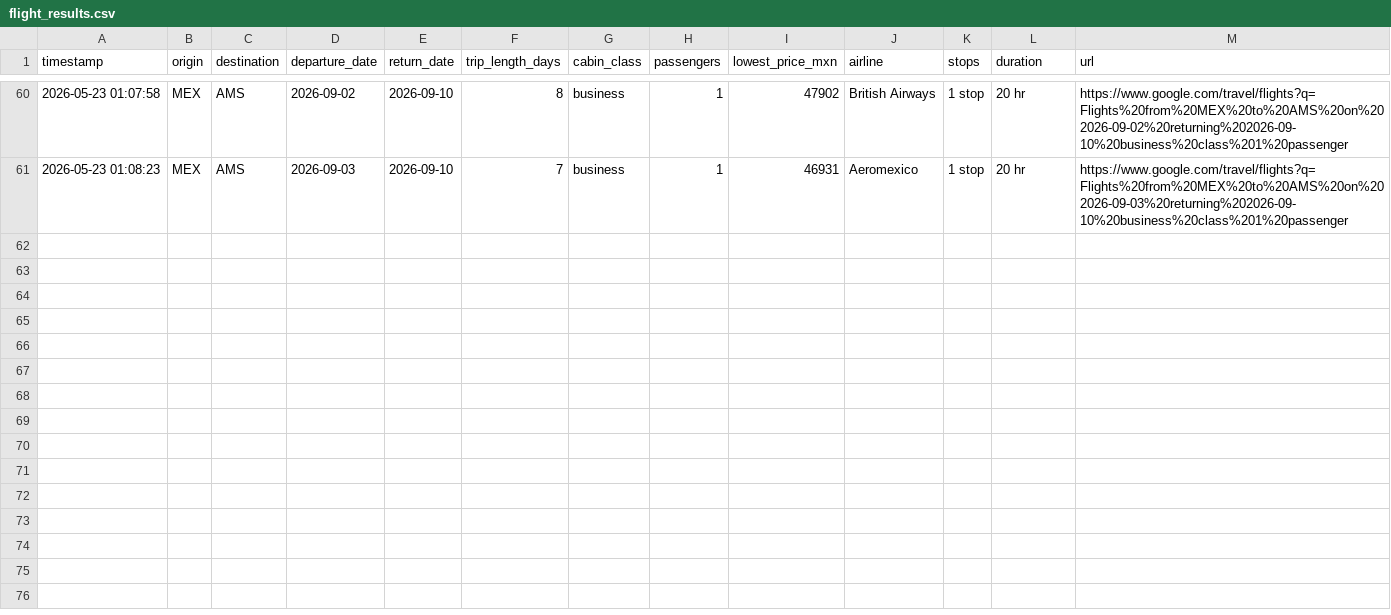
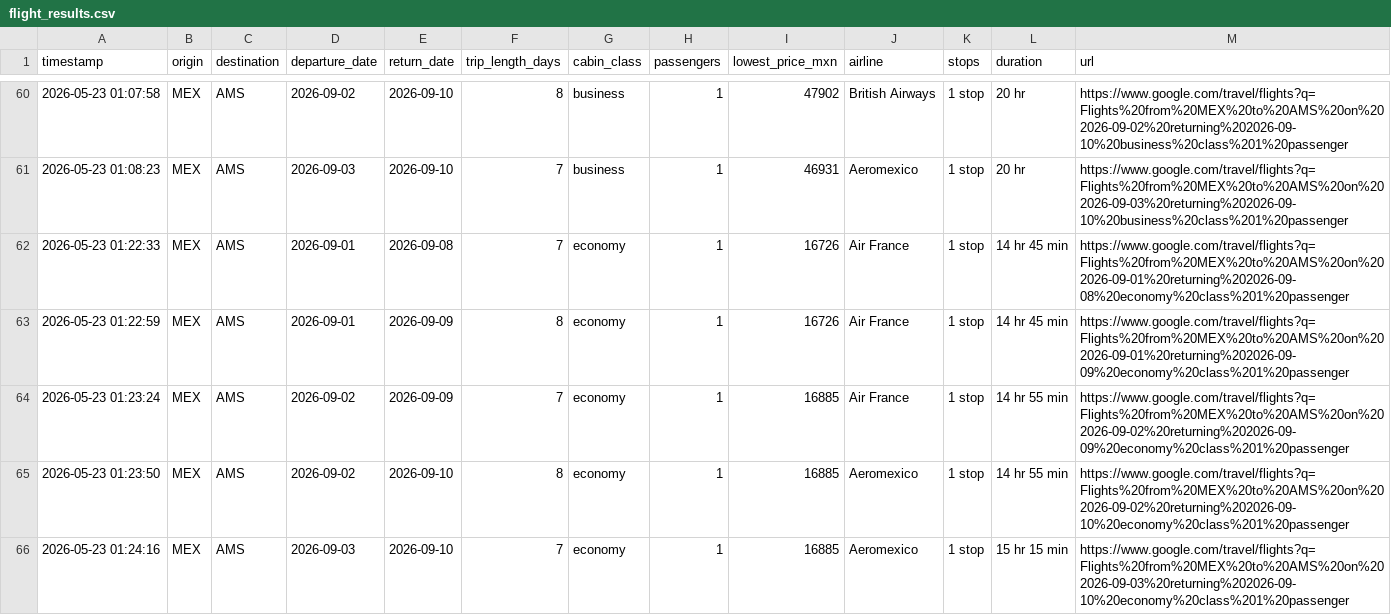
Before and after one commit to 8bwrj2g4ds-tech/flight-dashboard, a CSV file: flight_results.csv, drawn as a sheet; only a part is shown, gaps mark what is left out; the diff covers the shown part only.

Commit message:
Auto update flight results

```diff
--- a/flight_results.csv
+++ b/flight_results.csv
@@ -61 +61,6 @@ timestamp,origin,destination,departure_date,return_date,trip_length_days,cabin_c
 2026-05-23 01:08:23,MEX,AMS,2026-09-03,2026-09-10,7,business,1,46931,Aeromexico,1 stop,20 hr,https://www.google.com/travel/flights?q=Flights%20from%20MEX%20to%20AMS%20on%202026-09-03%20returning%202026-09-10%20business%20class%201%20passenger
+2026-05-23 01:22:33,MEX,AMS,2026-09-01,2026-09-08,7,economy,1,16726,Air France,1 stop,14 hr 45 min,https://www.google.com/travel/flights?q=Flights%20from%20MEX%20to%20AMS%20on%202026-09-01%20returning%202026-09-08%20economy%20class%201%20passenger
+2026-05-23 01:22:59,MEX,AMS,2026-09-01,2026-09-09,8,economy,1,16726,Air France,1 stop,14 hr 45 min,https://www.google.com/travel/flights?q=Flights%20from%20MEX%20to%20AMS%20on%202026-09-01%20returning%202026-09-09%20economy%20class%201%20passenger
+2026-05-23 01:23:24,MEX,AMS,2026-09-02,2026-09-09,7,economy,1,16885,Air France,1 stop,14 hr 55 min,https://www.google.com/travel/flights?q=Flights%20from%20MEX%20to%20AMS%20on%202026-09-02%20returning%202026-09-09%20economy%20class%201%20passenger
+2026-05-23 01:23:50,MEX,AMS,2026-09-02,2026-09-10,8,economy,1,16885,Aeromexico,1 stop,14 hr 55 min,https://www.google.com/travel/flights?q=Flights%20from%20MEX%20to%20AMS%20on%202026-09-02%20returning%202026-09-10%20economy%20class%201%20passenger
+2026-05-23 01:24:16,MEX,AMS,2026-09-03,2026-09-10,7,economy,1,16885,Aeromexico,1 stop,15 hr 15 min,https://www.google.com/travel/flights?q=Flights%20from%20MEX%20to%20AMS%20on%202026-09-03%20returning%202026-09-10%20economy%20class%201%20passenger
```
Also changed, not shown: 5 added rows elsewhere in this file.
